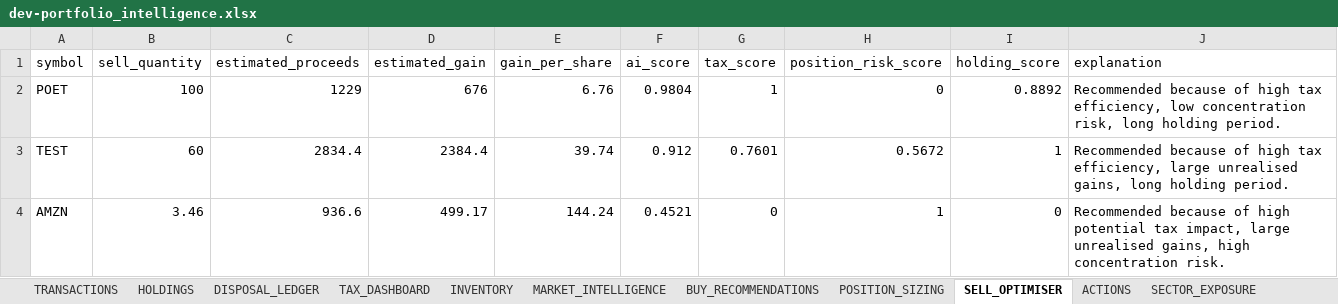
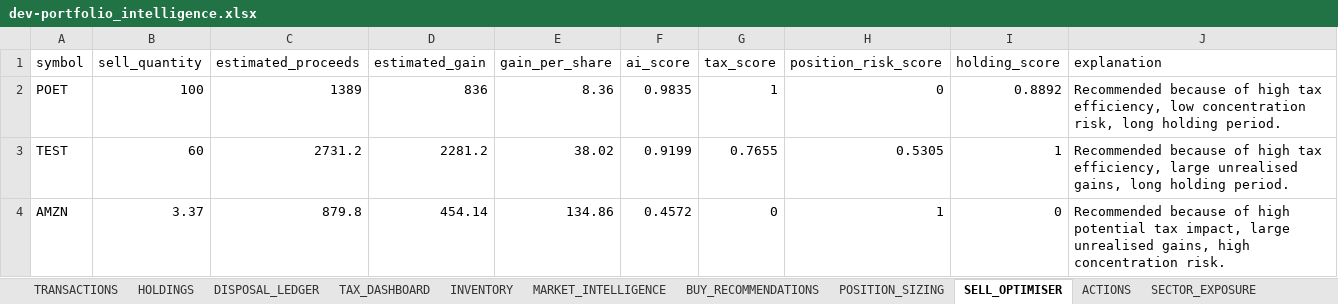
Before and after one commit to husainnatha/tradingsystem, an Excel workbook: data/exports/dev-portfolio_intelligence.xlsx, sheet SELL_OPTIMISER, drawn as a sheet; values as stored, in another font and other column widths than the file's, no borders; the diff names each change by its address in the sheet, - before the commit and + after, or states it on an @@ line.

```diff
--- a/data/exports/dev-portfolio_intelligence.xlsx (sheet SELL_OPTIMISER)
+++ b/data/exports/dev-portfolio_intelligence.xlsx (sheet SELL_OPTIMISER)
-C2 (estimated_proceeds): 1229
+C2 (estimated_proceeds): 1389
-D2 (estimated_gain): 676
+D2 (estimated_gain): 836
-E2 (gain_per_share): 6.76
+E2 (gain_per_share): 8.36
-F2 (ai_score): 0.9804
+F2 (ai_score): 0.9835
-C3 (estimated_proceeds): 2834.4
+C3 (estimated_proceeds): 2731.2
-D3 (estimated_gain): 2384.4
+D3 (estimated_gain): 2281.2
-E3 (gain_per_share): 39.74
+E3 (gain_per_share): 38.02
-F3 (ai_score): 0.912
+F3 (ai_score): 0.9199
-G3 (tax_score): 0.7601
+G3 (tax_score): 0.7655
-H3 (position_risk_score): 0.5672
+H3 (position_risk_score): 0.5305
-B4 (sell_quantity): 3.46
+B4 (sell_quantity): 3.37
-C4 (estimated_proceeds): 936.6
+C4 (estimated_proceeds): 879.8
-D4 (estimated_gain): 499.17
+D4 (estimated_gain): 454.14
-E4 (gain_per_share): 144.24
+E4 (gain_per_share): 134.86
-F4 (ai_score): 0.4521
+F4 (ai_score): 0.4572
```
Also changed, not shown: sheet POSITION_SIZING, sheet MARKET_INTELLIGENCE, sheet BUY_RECOMMENDATIONS, sheet STRATEGY_COMPARISON, sheet INVENTORY, sheet SECTOR_EXPOSURE, 3 more sheets, 4 other files.
